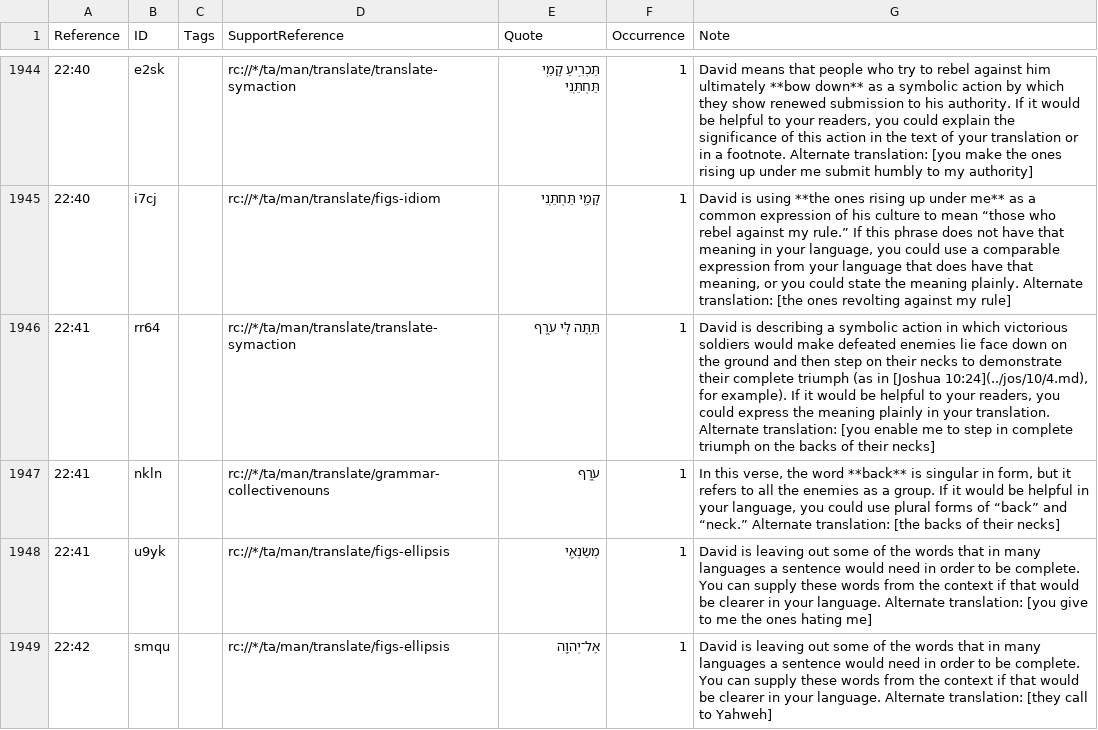
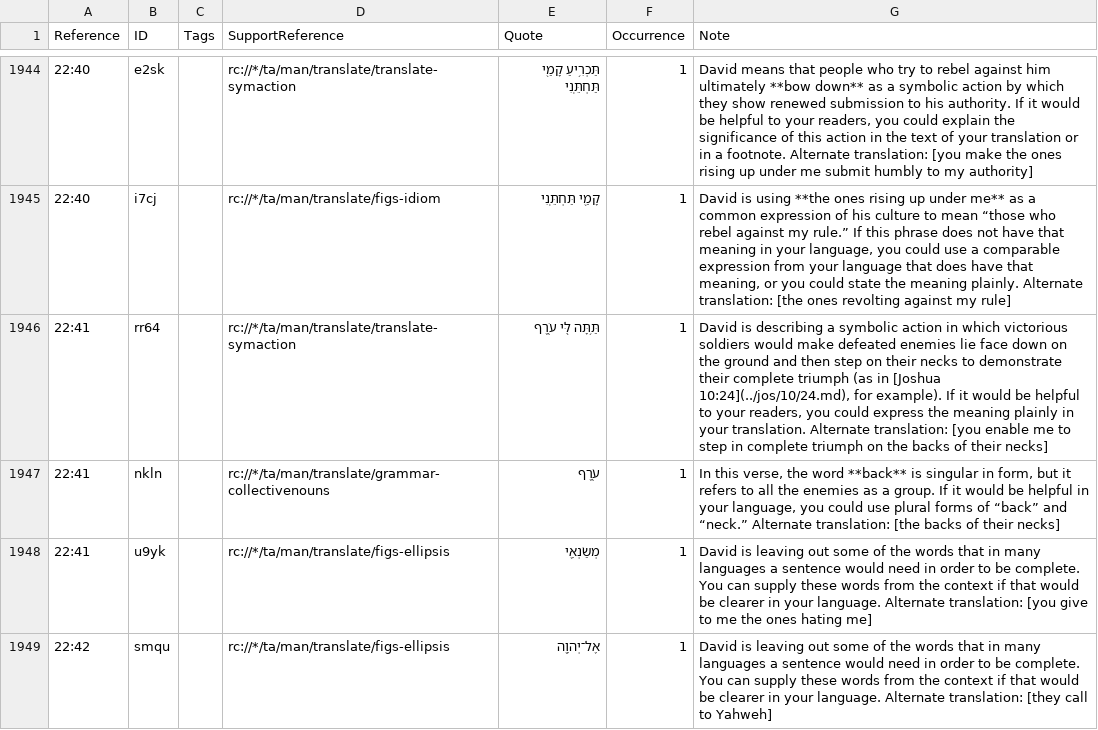
Before and after one commit to ding0t/en_tn, a TSV file: tn_2SA.tsv, drawn as a sheet; only a part is shown, gaps mark what is left out; the diff covers the shown part only; the diff names each change by its address in the sheet, - before the commit and + after, or states it on an @@ line.

```diff
--- a/tn_2SA.tsv
+++ b/tn_2SA.tsv
-G1946 (Note): …in [Joshua 10:24](../jos/10/4.md), for example).…
+G1946 (Note): …in [Joshua 10:24](../jos/10/24.md), for example).…
```
Also changed, not shown: 8 edited cells elsewhere in this file.
